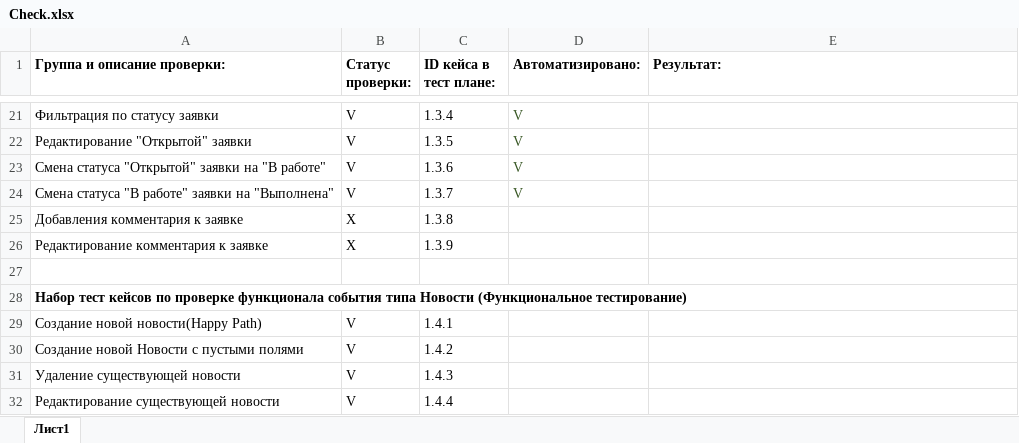
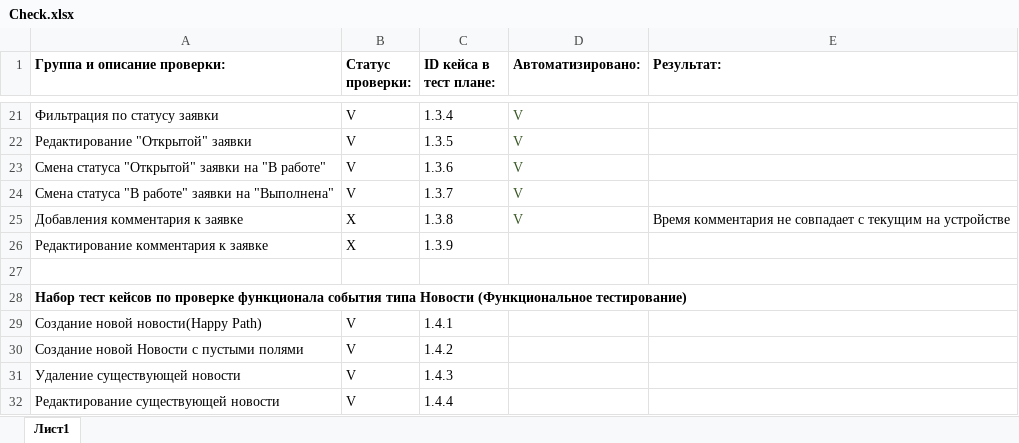
Before and after one commit to shade1471/qa-diplom, an Excel workbook: docs/Check.xlsx, sheet Лист1, drawn as a sheet; only a part is shown, gaps mark what is left out; values as stored, in another font and other column widths than the file's, no borders; the diff names each change by its address in the sheet, - before the commit and + after, or states it on an @@ line.

```diff
--- a/docs/Check.xlsx (sheet Лист1)
+++ b/docs/Check.xlsx (sheet Лист1)
-D25 (Автоматизировано:): (empty)
+D25 (Автоматизировано:): V
-E25 (Результат:): (empty)
+E25 (Результат:): Время комментария не совпадает с текущим на устройстве
```
Also changed, not shown: 11 other files.
